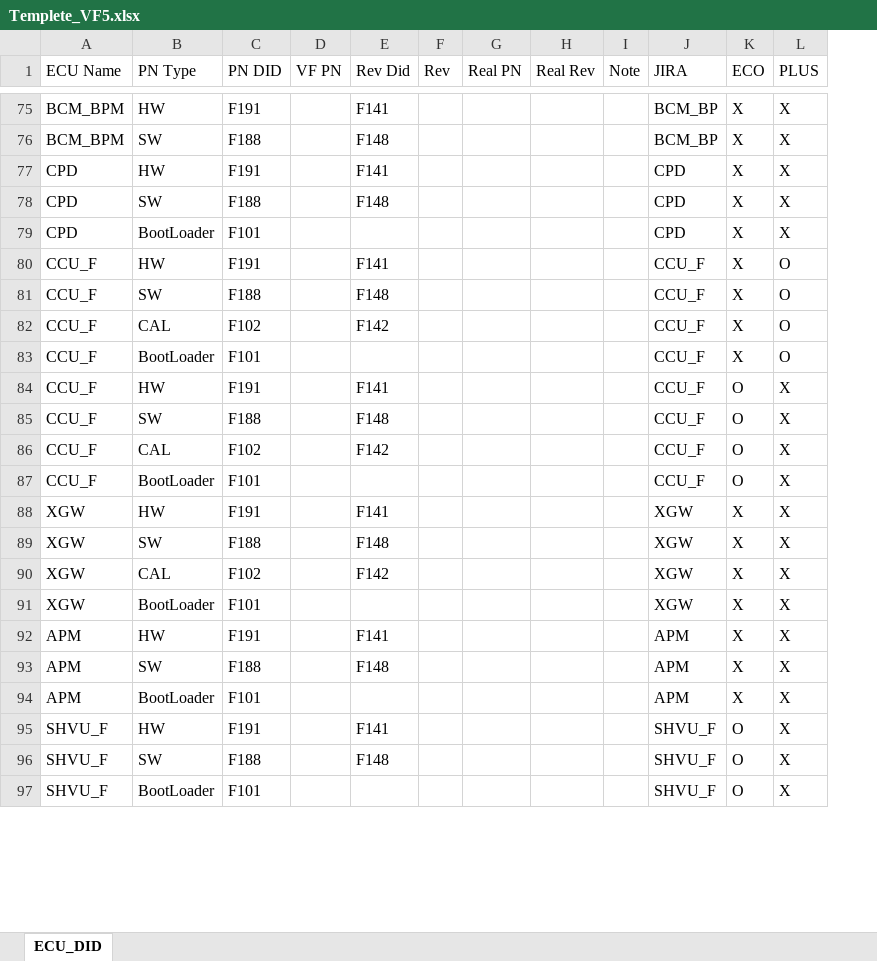
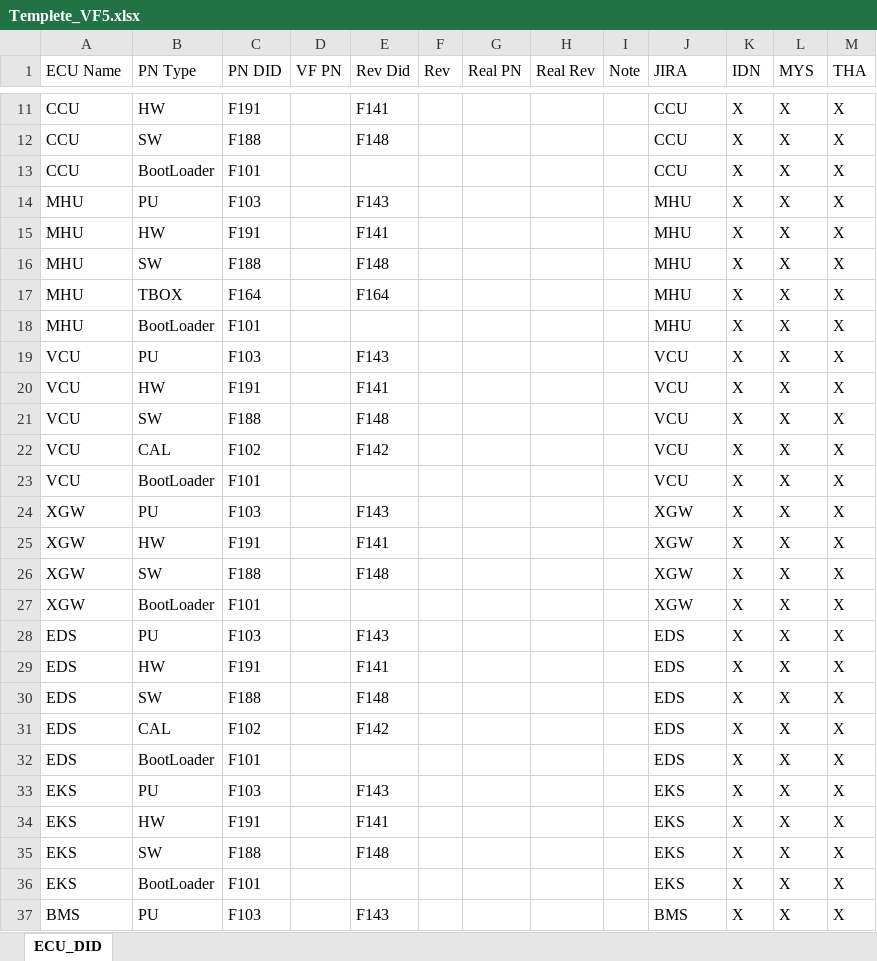
Before and after one commit to dung9/VF_DID_v1, an Excel workbook: Templete_VF5.xlsx, sheet ECU_DID, drawn as a sheet; only a part is shown, gaps mark what is left out; values as stored, in another font and other column widths than the file's, no cell formats; conditional formats not drawn; removed rows and columns are numbered as before the commit, all else as after; the diff covers the shown part only; the diff names each change by its address in the sheet, - before the commit and + after, or states it on an @@ line.

```diff
--- a/Templete_VF5.xlsx (sheet ECU_DID)
+++ b/Templete_VF5.xlsx (sheet ECU_DID)
+column M (THA), rows 11-12: X | X; rows 15-16: X | X; row 18: X; rows 20-23: all X; rows 25-27: all X; rows 29-30: X | X; row 32: X; rows 34-36: all X
-K1: ECO
+K1: IDN
-L1: PLUS
+L1: MYS
-A11:A12 (ECU Name): BCM_BPM
+A11:A12 (ECU Name): CCU
-J11:J12 (JIRA): BCM_BP
+J11:J12 (JIRA): CCU
+row 13: CCU | BootLoader | F101 |  |  |  |  |  |  | CCU | X | X | X
+row 14: MHU | PU | F103 |  | F143 |  |  |  |  | MHU | X | X | X
-A15:A16 (ECU Name): CPD
+A15:A16 (ECU Name): MHU
-J15:J16 (JIRA): CPD
+J15:J16 (JIRA): MHU
+row 17: MHU | TBOX | F164 |  | F164 |  |  |  |  | MHU | X | X | X
-A18 (ECU Name): CPD
+A18 (ECU Name): MHU
-J18 (JIRA): CPD
+J18 (JIRA): MHU
-row 80: CCU_F | HW | F191 |  | F141 |  |  |  |  | CCU_F | X | O
-row 81: CCU_F | SW | F188 |  | F148 |  |  |  |  | CCU_F | X | O
-row 82: CCU_F | CAL | F102 |  | F142 |  |  |  |  | CCU_F | X | O
-row 83: CCU_F | BootLoader | F101 |  |  |  |  |  |  | CCU_F | X | O
+row 19: VCU | PU | F103 |  | F143 |  |  |  |  | VCU | X | X | X
-A20:A23 (ECU Name): CCU_F
+A20:A23 (ECU Name): VCU
-J20:J23 (JIRA): CCU_F
+J20:J23 (JIRA): VCU
-K20:K23 (IDN): O
+K20:K23 (IDN): X
+row 24: XGW | PU | F103 |  | F143 |  |  |  |  | XGW | X | X | X
-row 90: XGW | CAL | F102 |  | F142 |  |  |  |  | XGW | X | X
+row 28: EDS | PU | F103 |  | F143 |  |  |  |  | EDS | X | X | X
-A29:A30 (ECU Name): APM
+A29:A30 (ECU Name): EDS
-J29:J30 (JIRA): APM
+J29:J30 (JIRA): EDS
+row 31: EDS | CAL | F102 |  | F142 |  |  |  |  | EDS | X | X | X
-A32 (ECU Name): APM
+A32 (ECU Name): EDS
-J32 (JIRA): APM
+J32 (JIRA): EDS
+row 33: EKS | PU | F103 |  | F143 |  |  |  |  | EKS | X | X | X
-A34:A36 (ECU Name): SHVU_F
+A34:A36 (ECU Name): EKS
-J34:J36 (JIRA): SHVU_F
+J34:J36 (JIRA): EKS
-K34:K36 (IDN): O
+K34:K36 (IDN): X
+row 37: BMS | PU | F103 |  | F143 |  |  |  |  | BMS | X | X | X
```
Also changed, not shown: 19 added rows, 84 removed rows and 46 edited cells elsewhere in this sheet, cell formats, Templete_VFe34.xlsx, 1 other file.
